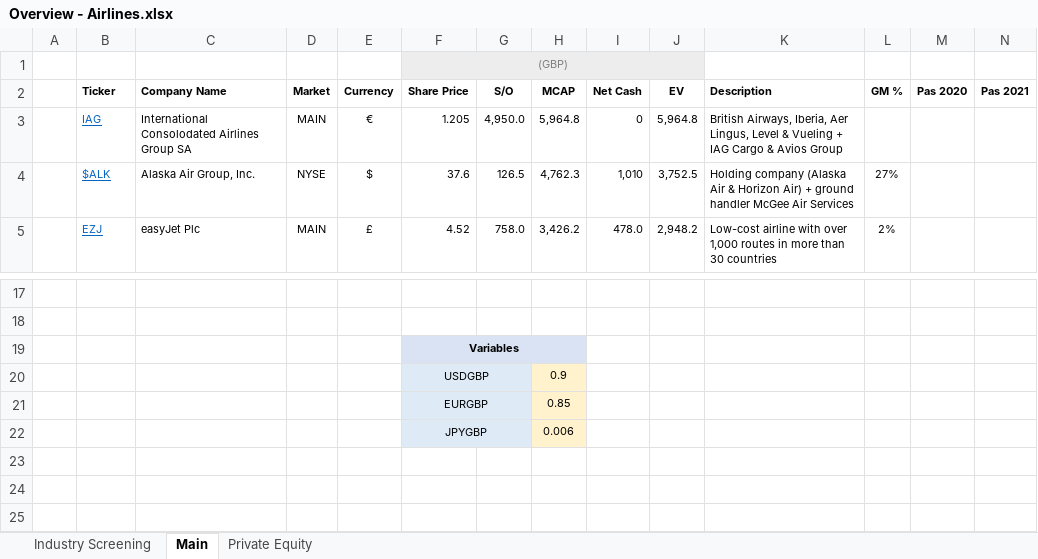
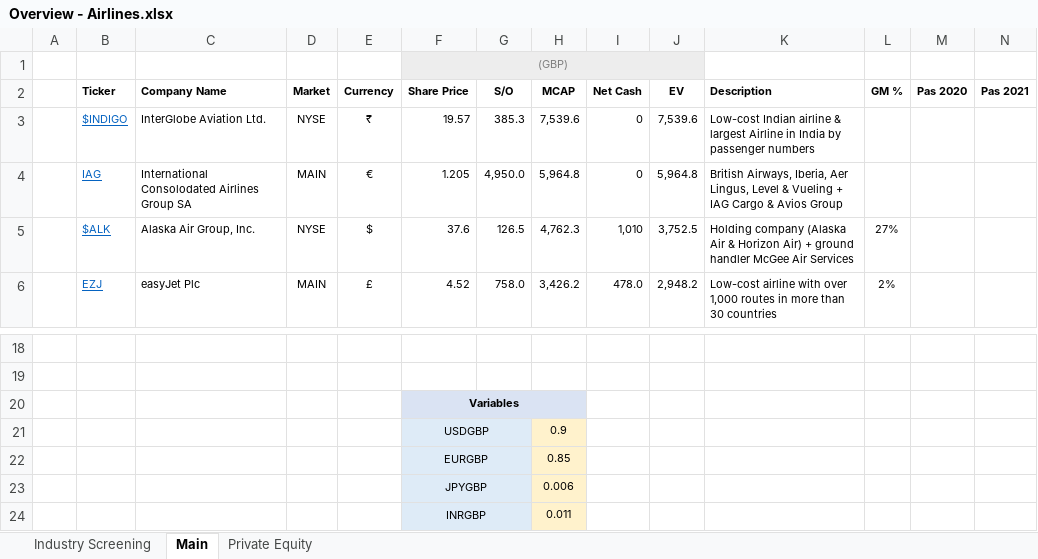
Before and after one commit to Charlie-Hill/Financial-Models, an Excel workbook: Overview - Airlines.xlsx, sheet Main, drawn as a sheet; only a part is shown, gaps mark what is left out; values as stored, in another font and other column widths than the file's, no borders; rows hold the shown columns only; the diff names each change by its address in the sheet, - before the commit and + after, or states it on an @@ line.

Commit message:
Add $INDIGO model & update Airlines Overview

```diff
--- a/Overview - Airlines.xlsx (sheet Main)
+++ b/Overview - Airlines.xlsx (sheet Main)
+row 3:  | $INDIGO | InterGlobe Aviation Ltd. | NYSE | ₹ | 19.57 | 385.3 | 7,539.6 | 0 | 7,539.6 | Low-cost Indian airline & largest Airline in India by passenger numbers
+row 24:  |  |  |  |  | INRGBP |  | 0.011
```
Also changed, not shown: formulas that keep their value, 1 other file.
